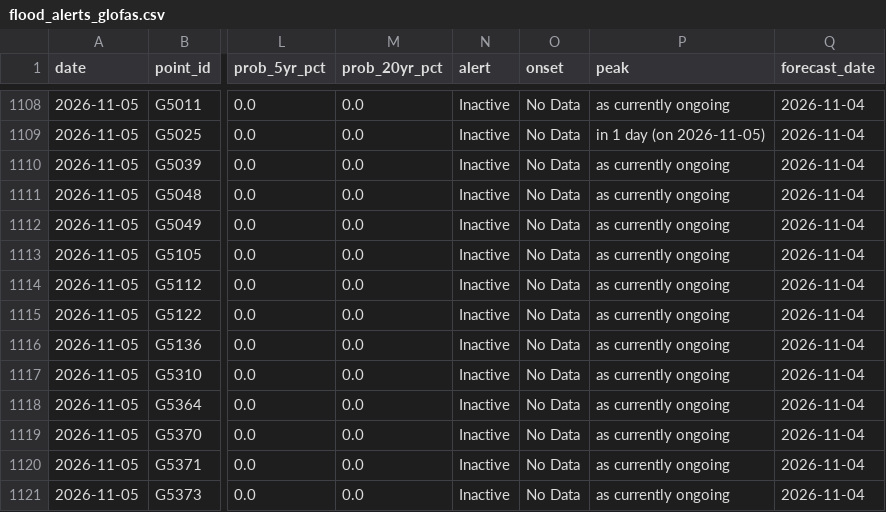
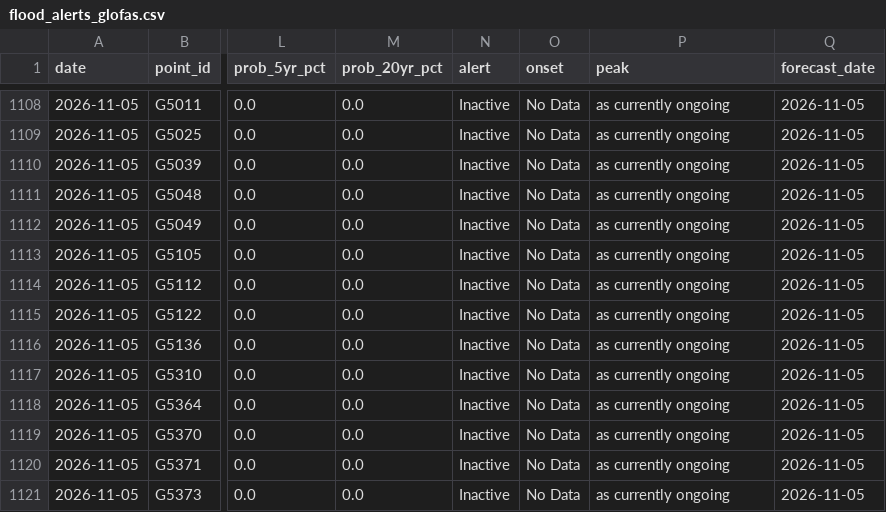
Before and after one commit to LordAsh001/LordAsh001.github.io, a CSV file: water-atlas/archive/flood_alerts_glofas.csv, drawn as a sheet; only a part is shown, gaps mark what is left out; the diff covers the shown part only; the diff names each change by its address in the sheet, - before the commit and + after, or states it on an @@ line.

```diff
--- a/water-atlas/archive/flood_alerts_glofas.csv
+++ b/water-atlas/archive/flood_alerts_glofas.csv
-Q1108:Q1121 (forecast_date): 2026-11-04
+Q1108:Q1121 (forecast_date): 2026-11-05
-P1109 (peak): in 1 day (on 2026-11-05)
+P1109 (peak): as currently ongoing
```
Also changed, not shown: 31 edited cells elsewhere in this file, 1 other file.
